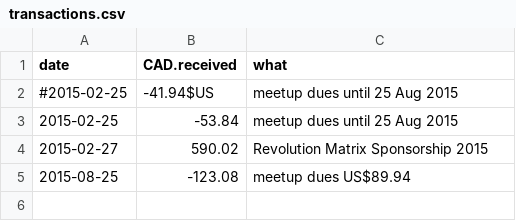
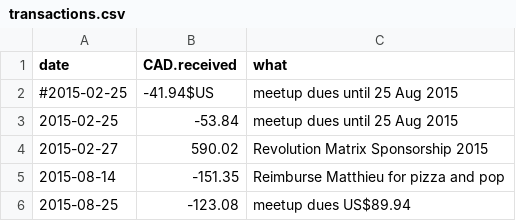
Before and after one commit to MontrealRUserGroup/funds, a CSV file: transactions.csv, drawn as a sheet; the diff names each change by its address in the sheet, - before the commit and + after, or states it on an @@ line.

Commit message:
reimburse Matthieu

```diff
--- a/transactions.csv
+++ b/transactions.csv
+row 5: 2015-08-14 | -151.35 | Reimburse Matthieu for pizza and pop
```
Also changed, not shown: 1 other file.
